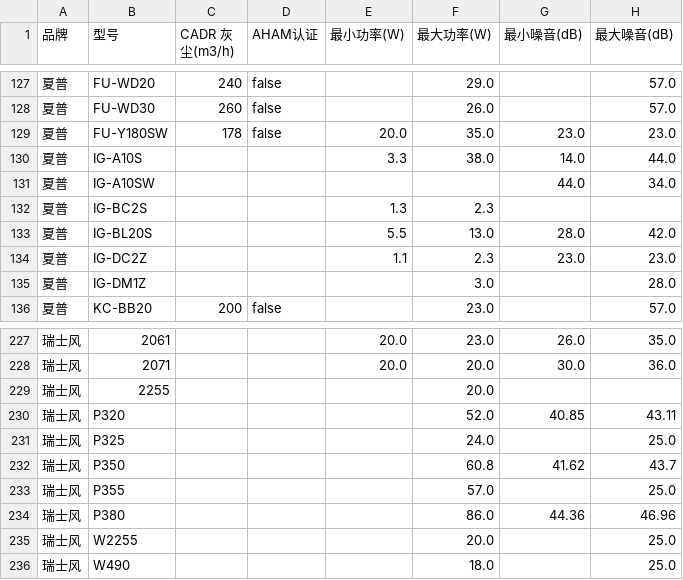
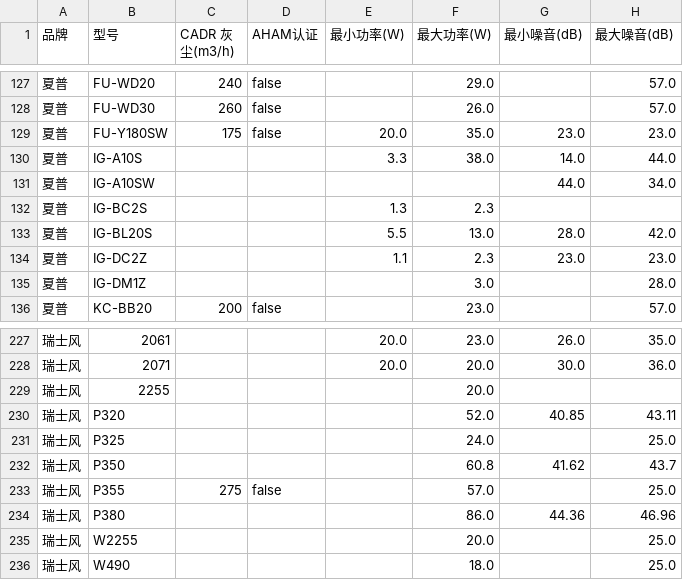
Before and after one commit to capken/aircleaner, a CSV file: candidates/summarized.csv, drawn as a sheet; only a part is shown, gaps mark what is left out; the diff covers the shown part only; the diff names each change by its address in the sheet, - before the commit and + after, or states it on an @@ line.

Commit message:
improve the extraction rules for cadr

```diff
--- a/candidates/summarized.csv
+++ b/candidates/summarized.csv
-C129 (CADR 灰尘(m3/h)): 178
+C129 (CADR 灰尘(m3/h)): 175
-C233 (CADR 灰尘(m3/h)): (empty)
+C233 (CADR 灰尘(m3/h)): 275
-D233 (AHAM认证): (empty)
+D233 (AHAM认证): false
```
Also changed, not shown: 46 edited cells elsewhere in this file, 5 other files.
